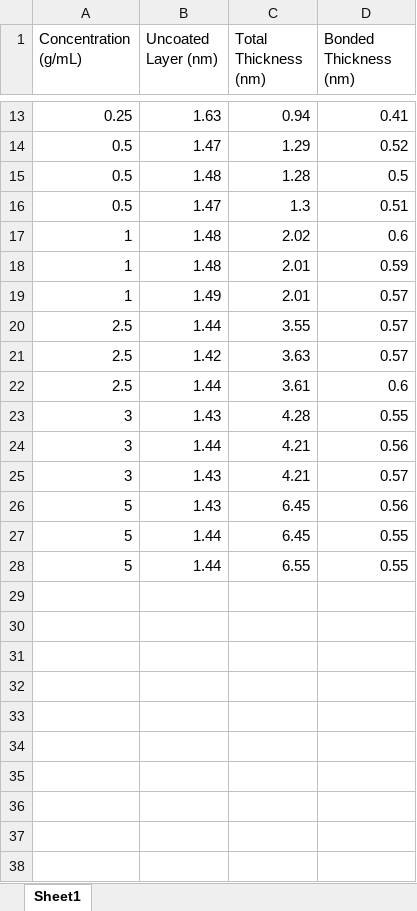
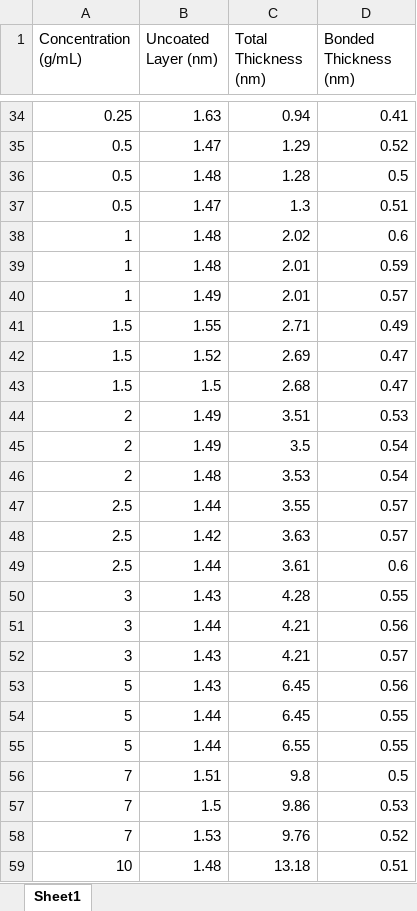
Before and after one commit to aadams2006/Pitt-ML-MSE-Project, an Excel workbook: data/agg.data.xlsx, sheet Sheet1, drawn as a sheet; only a part is shown, gaps mark what is left out; values as stored, in another font and other column widths than the file's, no borders; the diff covers the shown part only; the diff names each change by its address in the sheet, - before the commit and + after, or states it on an @@ line.

```diff
--- a/data/agg.data.xlsx (sheet Sheet1)
+++ b/data/agg.data.xlsx (sheet Sheet1)
+row 41: 1.5 | 1.55 | 2.71 | 0.49
+row 42: 1.5 | 1.52 | 2.69 | 0.47
+row 43: 1.5 | 1.5 | 2.68 | 0.47
+row 44: 2 | 1.49 | 3.51 | 0.53
+row 45: 2 | 1.49 | 3.5 | 0.54
+row 46: 2 | 1.48 | 3.53 | 0.54
+row 56: 7 | 1.51 | 9.8 | 0.5
+row 57: 7 | 1.5 | 9.86 | 0.53
+row 58: 7 | 1.53 | 9.76 | 0.52
+row 59: 10 | 1.48 | 13.18 | 0.51
```
Also changed, not shown: 21 added rows elsewhere in this sheet, data/Hexane+PDMS-new.xlsx, 19 other files.
